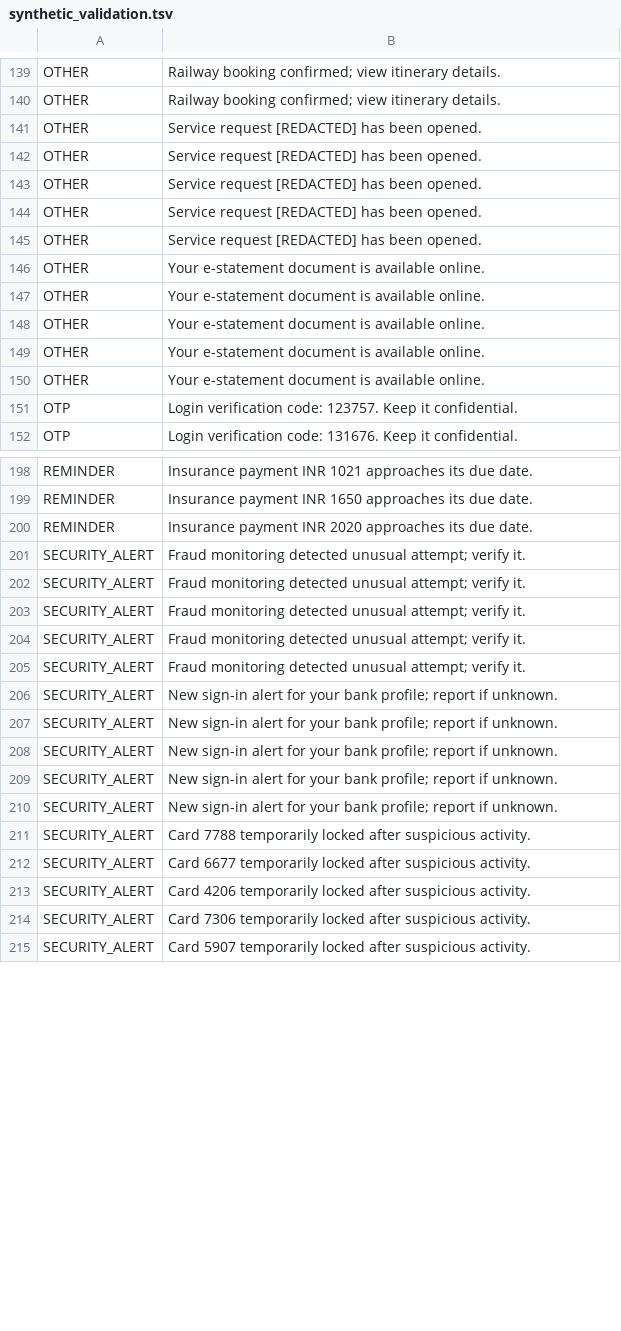
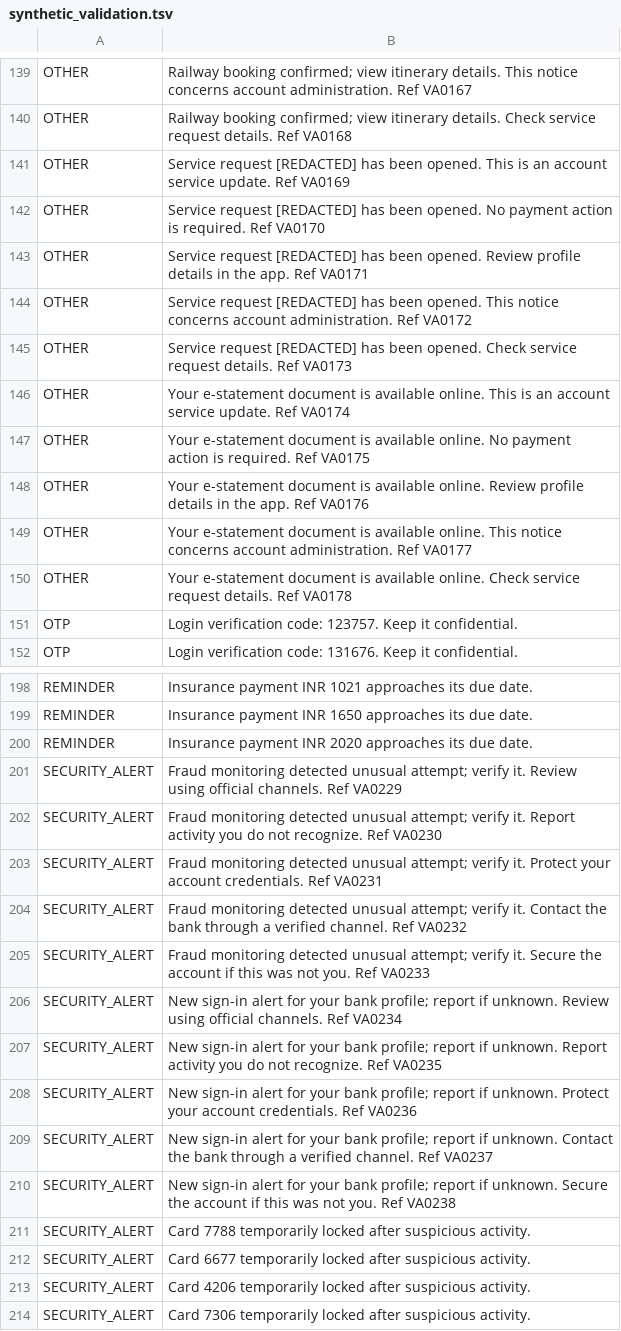
Before and after one commit to MadhuSIT/spendly, a TSV file: tools/sms-ml/synthetic_validation.tsv, drawn as a sheet; only a part is shown, gaps mark what is left out; the shorter side is filled out with more unchanged rows; the diff covers the shown part only; the diff names each change by its address in the sheet, - before the commit and + after, or states it on an @@ line.

```diff
--- a/tools/sms-ml/synthetic_validation.tsv
+++ b/tools/sms-ml/synthetic_validation.tsv
-B139: …itinerary details.
+B139: …itinerary details. This notice concerns account administration. Ref VA0167
-B140: …itinerary details.
+B140: …itinerary details. Check service request details. Ref VA0168
-B141: …been opened.
+B141: …been opened. This is an account service update. Ref VA0169
-B142: …been opened.
+B142: …been opened. No payment action is required. Ref VA0170
-B143: …been opened.
+B143: …been opened. Review profile details in the app. Ref VA0171
-B144: …been opened.
+B144: …been opened. This notice concerns account administration. Ref VA0172
-B145: …been opened.
+B145: …been opened. Check service request details. Ref VA0173
-B146: …available online.
+B146: …available online. This is an account service update. Ref VA0174
-B147: …available online.
+B147: …available online. No payment action is required. Ref VA0175
-B148: …available online.
+B148: …available online. Review profile details in the app. Ref VA0176
-B149: …available online.
+B149: …available online. This notice concerns account administration. Ref VA0177
-B150: …available online.
+B150: …available online. Check service request details. Ref VA0178
-B201: …verify it.
+B201: …verify it. Review using official channels. Ref VA0229
-B202: …verify it.
+B202: …verify it. Report activity you do not recognize. Ref VA0230
-B203: …verify it.
+B203: …verify it. Protect your account credentials. Ref VA0231
-B204: …verify it.
+B204: …verify it. Contact the bank through a verified channel. Ref VA0232
-B205: …verify it.
+B205: …verify it. Secure the account if this was not you. Ref VA0233
-B206: …if unknown.
+B206: …if unknown. Review using official channels. Ref VA0234
-B207: …if unknown.
+B207: …if unknown. Report activity you do not recognize. Ref VA0235
-B208: …if unknown.
+B208: …if unknown. Protect your account credentials. Ref VA0236
-B209: …if unknown.
+B209: …if unknown. Contact the bank through a verified channel. Ref VA0237
-B210: …if unknown.
+B210: …if unknown. Secure the account if this was not you. Ref VA0238
```
Also changed, not shown: 38 edited cells elsewhere in this file.
